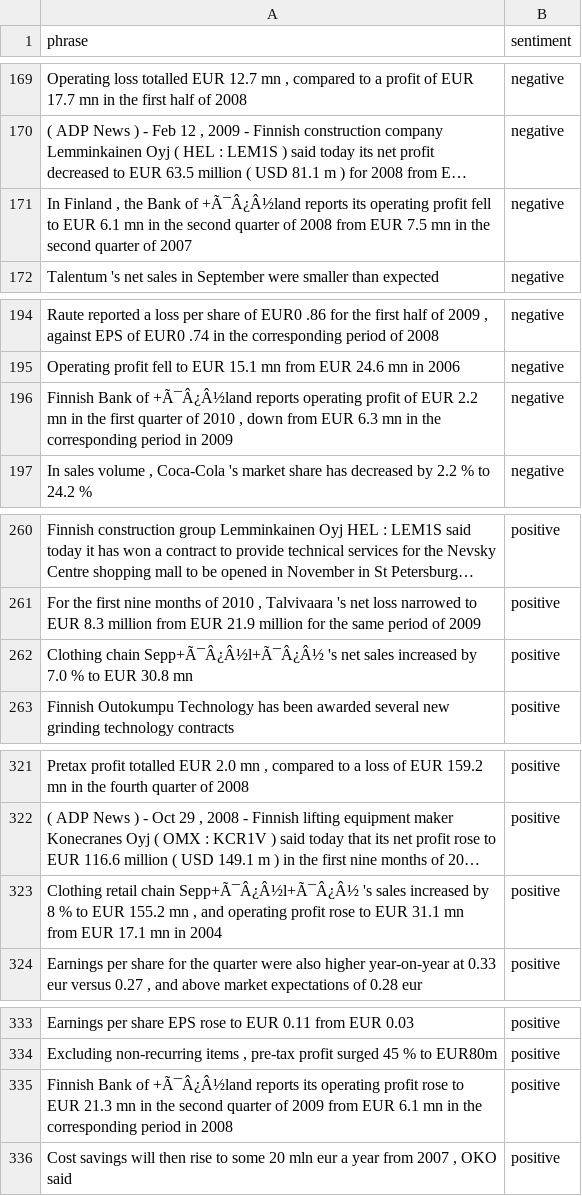
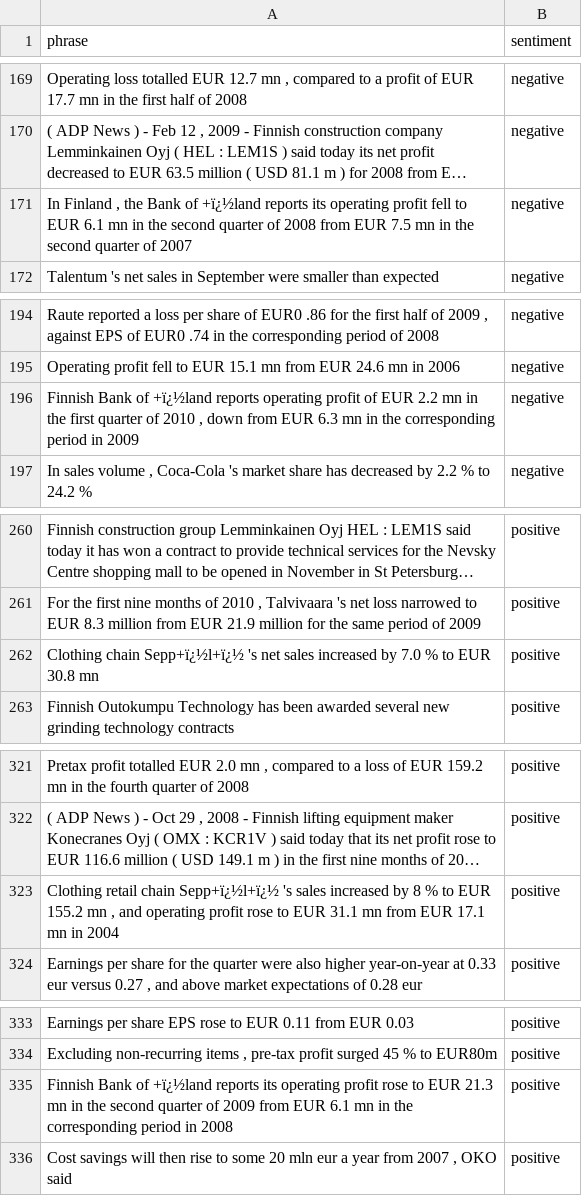
Before and after one commit to classroom-fundamentos-de-analitica/lab-05-ingestion-de-datos-texto-aluribes, a CSV file: train_dataset.csv, drawn as a sheet; only a part is shown, gaps mark what is left out; long unchanged cells end in …; the diff covers the shown part only; the diff names each change by its address in the sheet, - before the commit and + after, or states it on an @@ line.

```diff
--- a/train_dataset.csv
+++ b/train_dataset.csv
-A171 (phrase): …Bank of +Ã¯Â¿Â½land reports its…
+A171 (phrase): …Bank of +ï¿½land reports its…
-A196 (phrase): …Bank of +Ã¯Â¿Â½land reports operating…
+A196 (phrase): …Bank of +ï¿½land reports operating…
-A262 (phrase): Clothing chain Sepp+Ã¯Â¿Â½l+Ã¯Â¿Â½ 's net…
+A262 (phrase): Clothing chain Sepp+ï¿½l+ï¿½ 's net…
-A323 (phrase): …retail chain Sepp+Ã¯Â¿Â½l+Ã¯Â¿Â½ 's sales…
+A323 (phrase): …retail chain Sepp+ï¿½l+ï¿½ 's sales…
-A335 (phrase): …Bank of +Ã¯Â¿Â½land reports its…
+A335 (phrase): …Bank of +ï¿½land reports its…
```
Also changed, not shown: 30 edited cells elsewhere in this file, test_dataset.csv, 1 other file.
